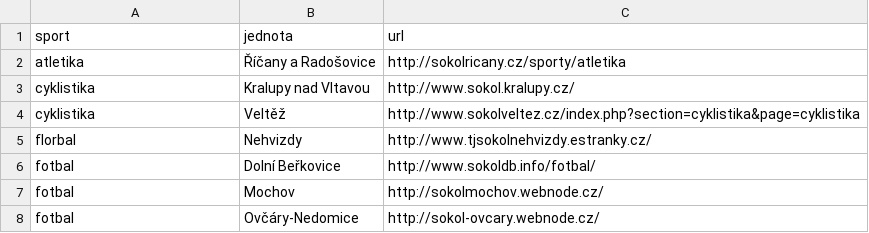
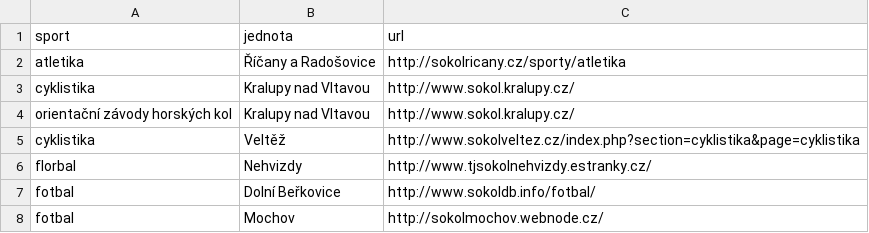
Before and after one commit to milanhybner/zbarakova.cz, a CSV file: _data/oddily.csv, drawn as a sheet; only a part is shown; the shorter side is filled out with more unchanged rows; the diff names each change by its address in the sheet, - before the commit and + after, or states it on an @@ line.

Commit message:
Upravena sletová štafeta, přidány RSS jednot do co se děje na župě

```diff
--- a/_data/oddily.csv
+++ b/_data/oddily.csv
+row 4: orientační závody horských kol | Kralupy nad Vltavou | http://www.sokol.kralupy.cz/
```
Also changed, not shown: _data/jednoty.csv, 11 other files.
